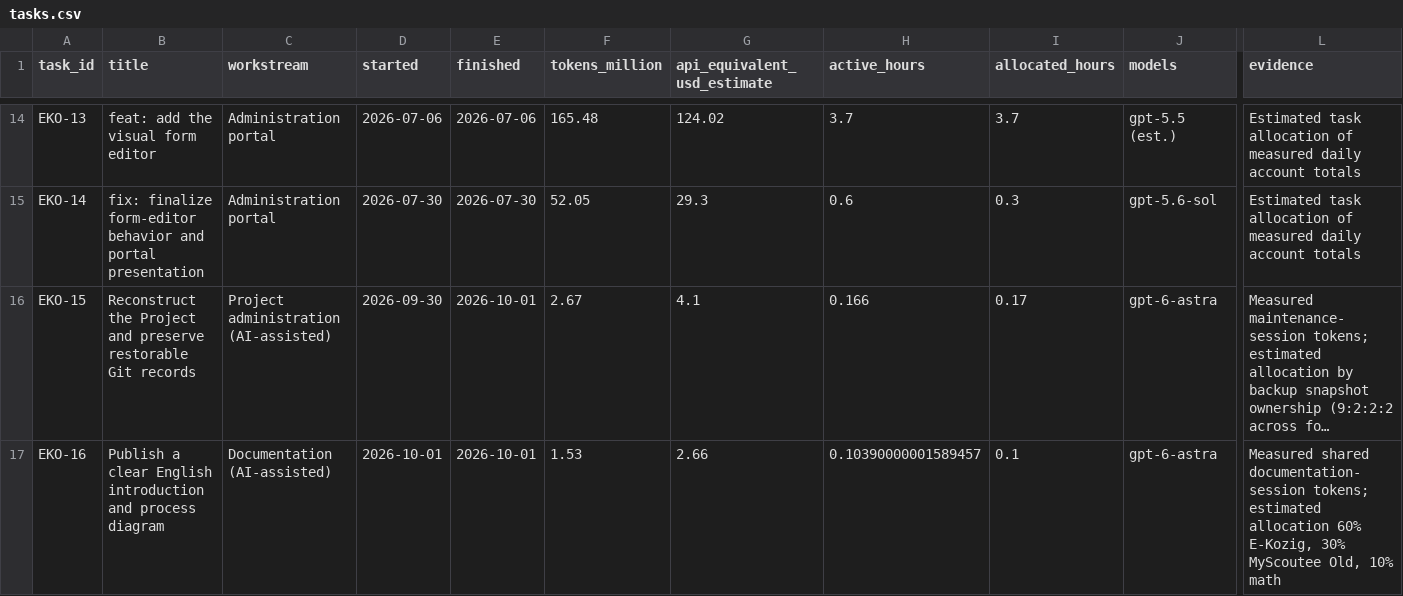
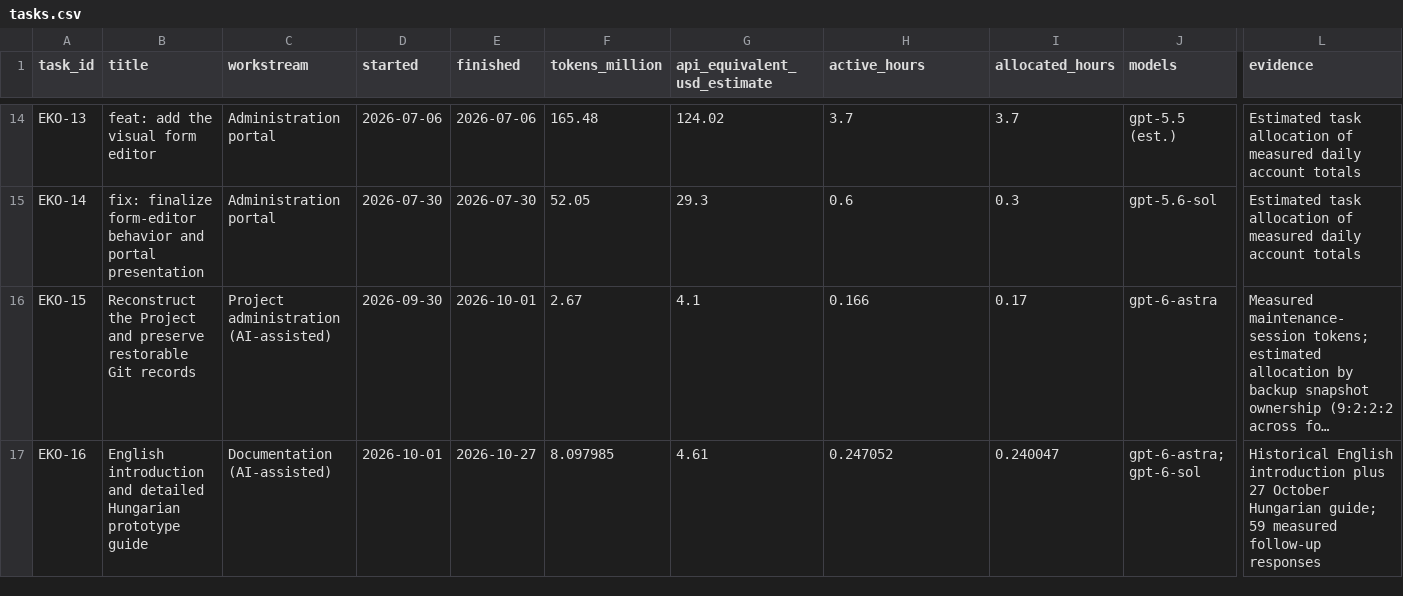
Before and after one commit to fssrepository/myscoutee-roadmap, a CSV file: guides/statistics/e-kozig/tasks.csv, drawn as a sheet; only a part is shown, gaps mark what is left out; long unchanged cells end in …; the diff names each change by its address in the sheet, - before the commit and + after, or states it on an @@ line.

Commit message:
[EKO-16] docs: update measured task and roadmap totals
Add reproducible October 27 EKO-16 usage, preserve the original reconstruction, refresh the restorable Project snapshot, and update portfolio allocation once.

Refs #146

```diff
--- a/guides/statistics/e-kozig/tasks.csv
+++ b/guides/statistics/e-kozig/tasks.csv
-B17 (title): Publish a clear English introduction and process diagram
+B17 (title): English introduction and detailed Hungarian prototype guide
-E17 (finished): 2026-10-01
+E17 (finished): 2026-10-27
-F17 (tokens_million): 1.53
+F17 (tokens_million): 8.097985
-G17 (api_equivalent_usd_estimate): 2.66
+G17 (api_equivalent_usd_estimate): 4.61
-H17 (active_hours): 0.10390000001589457
+H17 (active_hours): 0.247052
-I17 (allocated_hours): 0.1
+I17 (allocated_hours): 0.240047
-J17 (models): gpt-6-astra
+J17 (models): gpt-6-astra; gpt-6-sol
-L17 (evidence): Measured shared documentation-session tokens; estimated allocation 60% E-Kozig, 30% MyScoutee Old, 10% math
+L17 (evidence): Historical English introduction plus 27 October Hungarian guide; 59 measured follow-up responses
```
Also changed, not shown: 8 other files.
